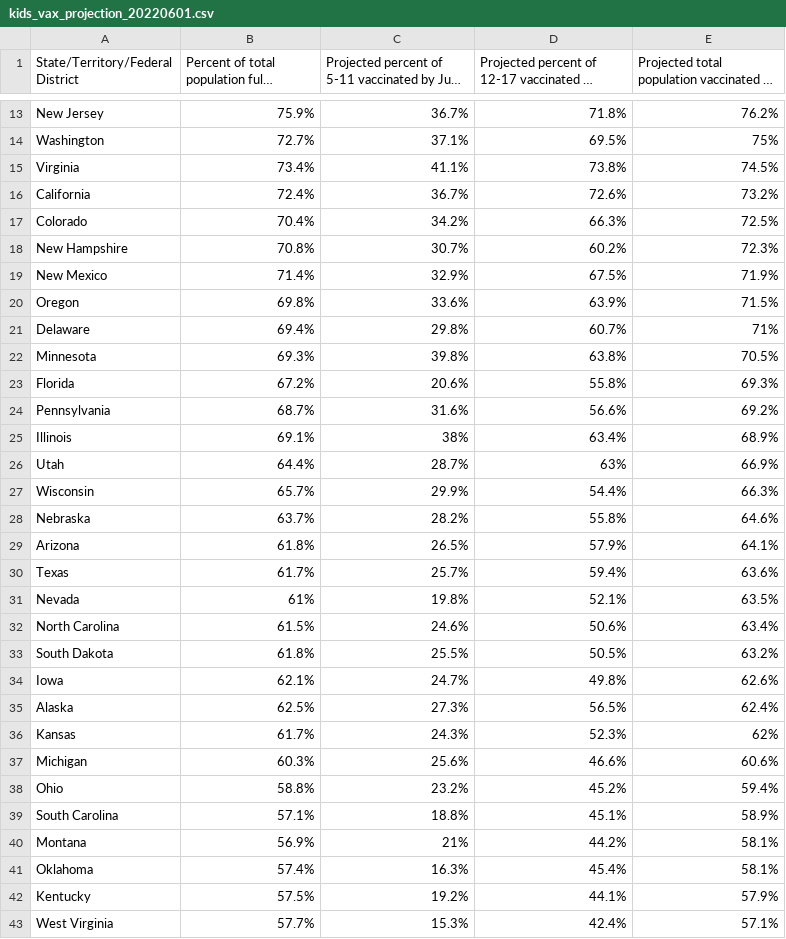
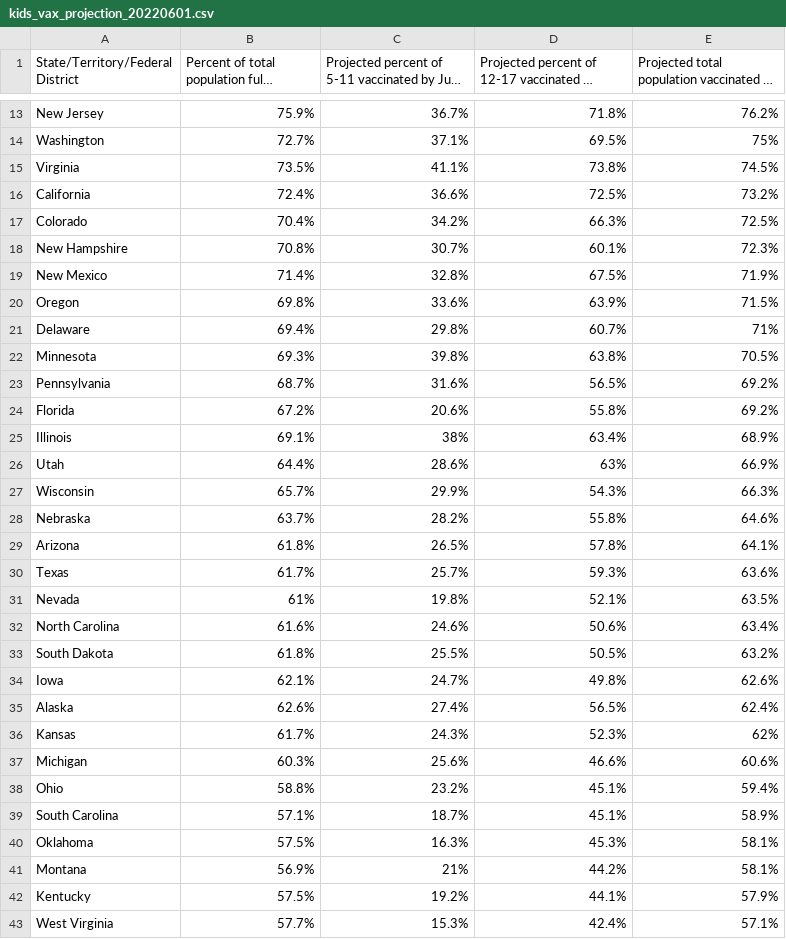
Before and after one commit to Dotdash-Data-Journalism/2022_VWH_kids_vax_projection_june_1, a CSV file: visualizations/kids_vax_projection_20220601.csv, drawn as a sheet; only a part is shown, gaps mark what is left out; long unchanged cells end in …; the diff covers the shown part only.

```diff
--- a/visualizations/kids_vax_projection_20220601.csv
+++ b/visualizations/kids_vax_projection_20220601.csv
@@ -14,7 +14,7 @@ New Jersey,75.9%,36.7%,71.8%,76.2%
 Washington,72.7%,37.1%,69.5%,75%
-Virginia,73.4%,41.1%,73.8%,74.5%
-California,72.4%,36.7%,72.6%,73.2%
+Virginia,73.5%,41.1%,73.8%,74.5%
+California,72.4%,36.6%,72.5%,73.2%
 Colorado,70.4%,34.2%,66.3%,72.5%
-New Hampshire,70.8%,30.7%,60.2%,72.3%
-New Mexico,71.4%,32.9%,67.5%,71.9%
+New Hampshire,70.8%,30.7%,60.1%,72.3%
+New Mexico,71.4%,32.8%,67.5%,71.9%
 Oregon,69.8%,33.6%,63.9%,71.5%
@@ -22,21 +22,21 @@ Delaware,69.4%,29.8%,60.7%,71%
 Minnesota,69.3%,39.8%,63.8%,70.5%
-Florida,67.2%,20.6%,55.8%,69.3%
-Pennsylvania,68.7%,31.6%,56.6%,69.2%
+Pennsylvania,68.7%,31.6%,56.5%,69.2%
+Florida,67.2%,20.6%,55.8%,69.2%
 Illinois,69.1%,38%,63.4%,68.9%
-Utah,64.4%,28.7%,63%,66.9%
-Wisconsin,65.7%,29.9%,54.4%,66.3%
+Utah,64.4%,28.6%,63%,66.9%
+Wisconsin,65.7%,29.9%,54.3%,66.3%
 Nebraska,63.7%,28.2%,55.8%,64.6%
-Arizona,61.8%,26.5%,57.9%,64.1%
-Texas,61.7%,25.7%,59.4%,63.6%
+Arizona,61.8%,26.5%,57.8%,64.1%
+Texas,61.7%,25.7%,59.3%,63.6%
 Nevada,61%,19.8%,52.1%,63.5%
-North Carolina,61.5%,24.6%,50.6%,63.4%
+North Carolina,61.6%,24.6%,50.6%,63.4%
 South Dakota,61.8%,25.5%,50.5%,63.2%
 Iowa,62.1%,24.7%,49.8%,62.6%
-Alaska,62.5%,27.3%,56.5%,62.4%
+Alaska,62.6%,27.4%,56.5%,62.4%
 Kansas,61.7%,24.3%,52.3%,62%
 Michigan,60.3%,25.6%,46.6%,60.6%
-Ohio,58.8%,23.2%,45.2%,59.4%
-South Carolina,57.1%,18.8%,45.1%,58.9%
+Ohio,58.8%,23.2%,45.1%,59.4%
+South Carolina,57.1%,18.7%,45.1%,58.9%
+Oklahoma,57.5%,16.3%,45.3%,58.1%
 Montana,56.9%,21%,44.2%,58.1%
-Oklahoma,57.4%,16.3%,45.4%,58.1%
 Kentucky,57.5%,19.2%,44.1%,57.9%
```
Also changed, not shown: 15 edited cells elsewhere in this file.
